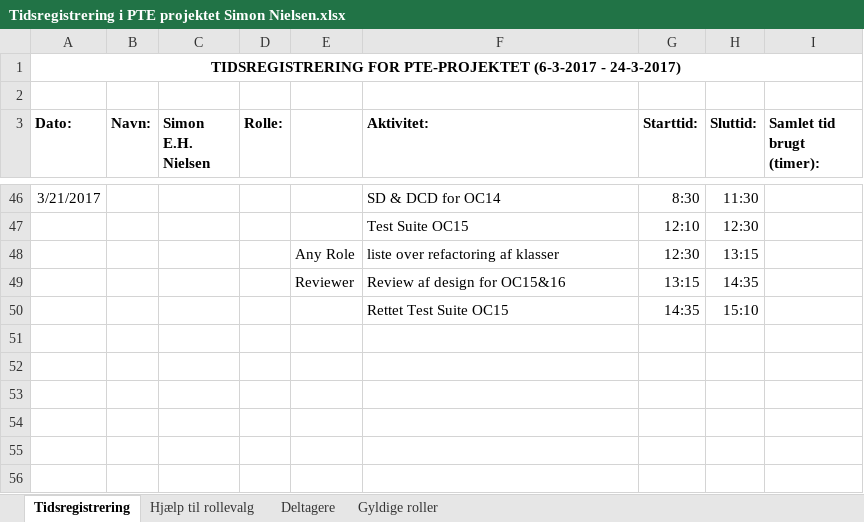
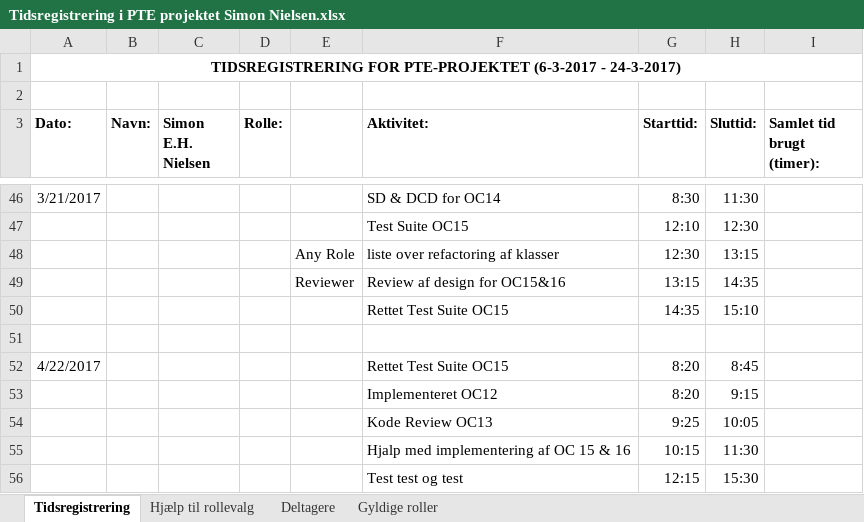
Before and after one commit to aggerzz/PTE-projekt, an Excel workbook: Documentation/08 - Project Management/Tidsregistrering/Tidsregistrering i PTE projektet Simon Nielsen.xlsx, sheet Tidsregistrering, drawn as a sheet; only a part is shown, gaps mark what is left out; values as stored, in another font and other column widths than the file's, no borders; the diff names each change by its address in the sheet, - before the commit and + after, or states it on an @@ line.

Commit message:
Har lavet Test for Boejningsspaending og opdateret tidsregistrering

```diff
--- a/Documentation/08 - Project Management/Tidsregistrering/Tidsregistrering i PTE projektet Simon Nielsen.xlsx (sheet Tidsregistrering)
+++ b/Documentation/08 - Project Management/Tidsregistrering/Tidsregistrering i PTE projektet Simon Nielsen.xlsx (sheet Tidsregistrering)
+row 51: (empty)
+row 52: 4/22/2017 |  |  |  |  | Rettet Test Suite OC15 | 8:20 | 8:45
+row 53:  |  |  |  |  | Implementeret OC12 | 8:20 | 9:15
+row 54:  |  |  |  |  | Kode Review OC13 | 9:25 | 10:05
+row 55:  |  |  |  |  | Hjalp med implementering af OC 15 & 16 | 10:15 | 11:30
+row 56:  |  |  |  |  | Test test og test | 12:15 | 15:30
```
Also changed, not shown: 1 other file.
